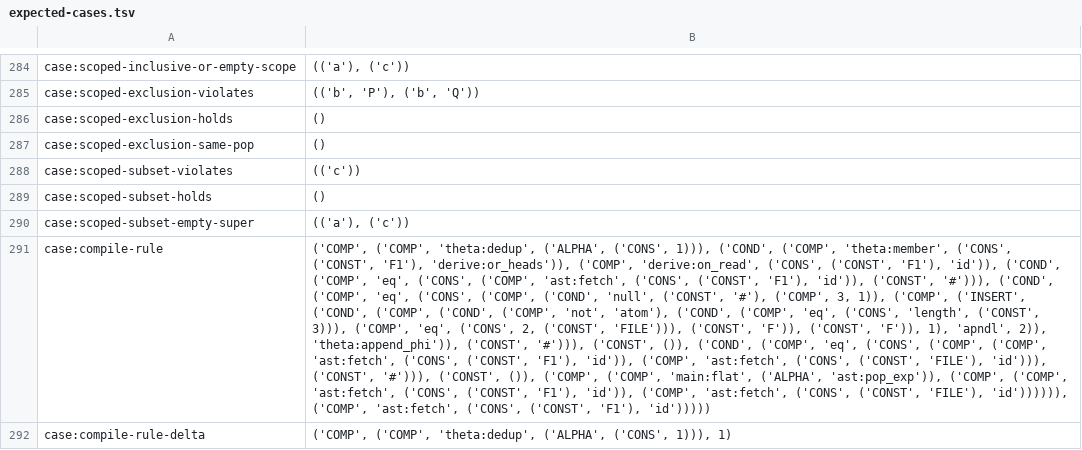
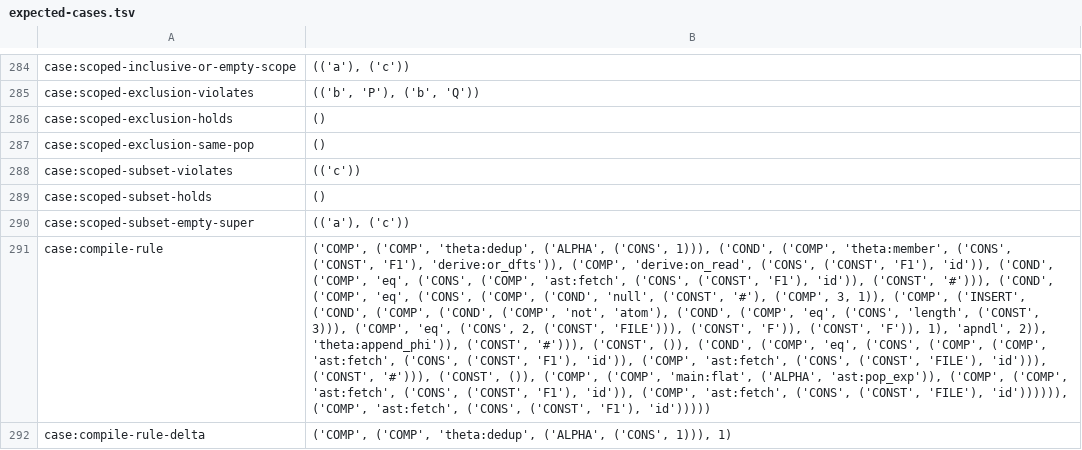
Before and after one commit to sam-lippert/arest, a TSV file: engine/shared/expected-cases.tsv, drawn as a sheet; only a part is shown, gaps mark what is left out; the diff covers the shown part only; the diff names each change by its address in the sheet, - before the commit and + after, or states it on an @@ line.

```diff
--- a/engine/shared/expected-cases.tsv
+++ b/engine/shared/expected-cases.tsv
-B291: …('CONST', 'F1'), 'derive:or_heads')), ('COMP', 'derive:on_read',…
+B291: …('CONST', 'F1'), 'derive:or_dfts')), ('COMP', 'derive:on_read',…
```
Also changed, not shown: 11 edited cells elsewhere in this file, 5 other files.
